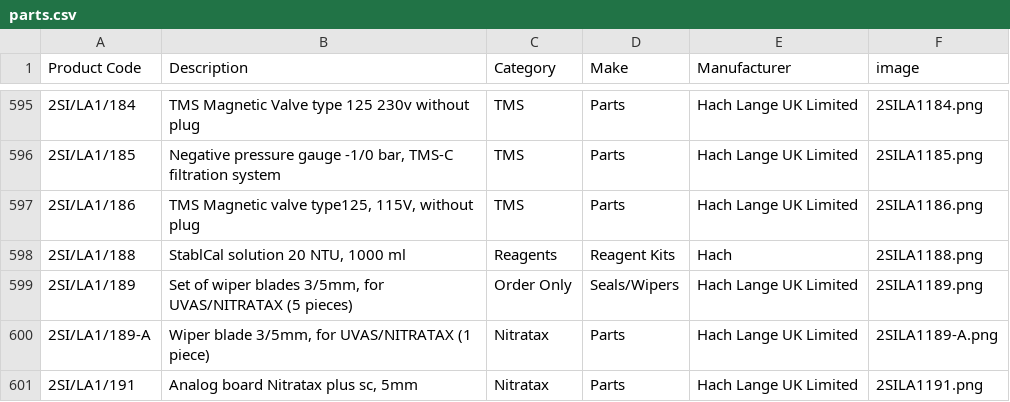
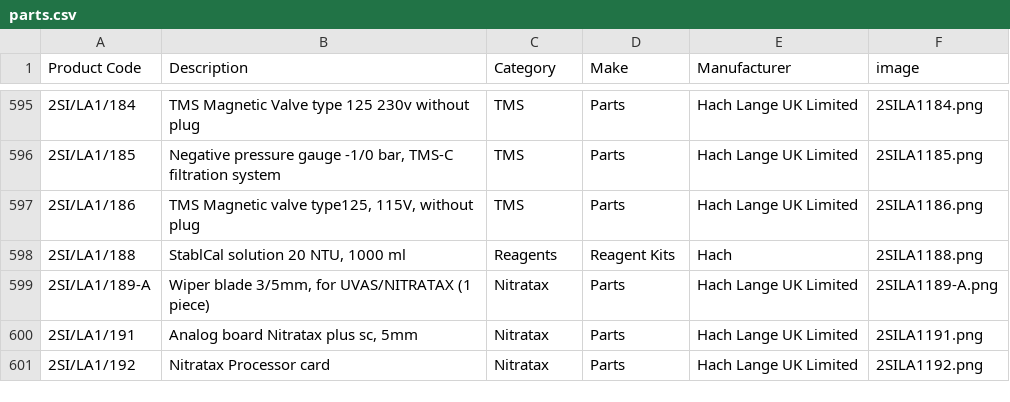
Before and after one commit to tomward0606/PartsProjectMain, a CSV file: parts.csv, drawn as a sheet; only a part is shown, gaps mark what is left out; the shorter side is filled out with more unchanged rows.

Commit message:
Delete part: 2SI/LA1/189

```diff
--- a/parts.csv
+++ b/parts.csv
@@ -598,3 +598,2 @@ Product Code,Description,Category,Make,Manufacturer,image
 2SI/LA1/188,"StablCal solution 20 NTU, 1000 ml",Reagents,Reagent Kits,Hach,2SILA1188.png
-2SI/LA1/189,"Set of wiper blades 3/5mm, for UVAS/NITRATAX (5 pieces)",Order Only,Seals/Wipers,Hach Lange UK Limited,2SILA1189.png
 2SI/LA1/189-A,"Wiper blade 3/5mm, for UVAS/NITRATAX (1 piece)",Nitratax,Parts,Hach Lange UK Limited,2SILA1189-A.png
```
